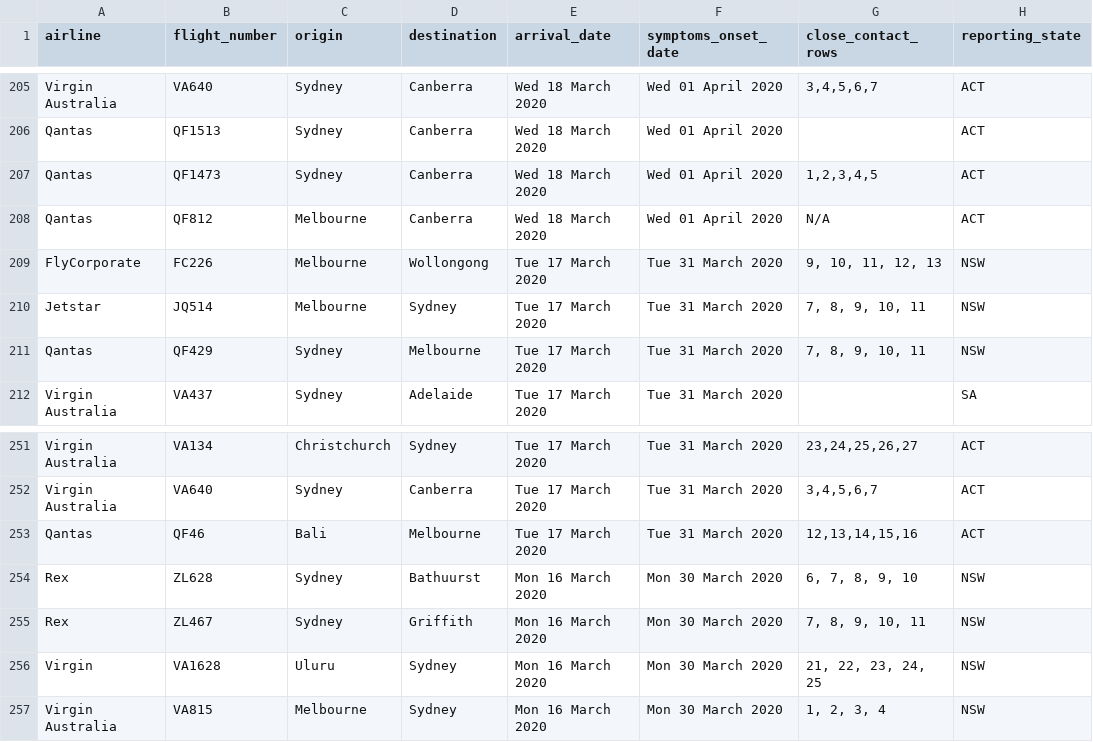
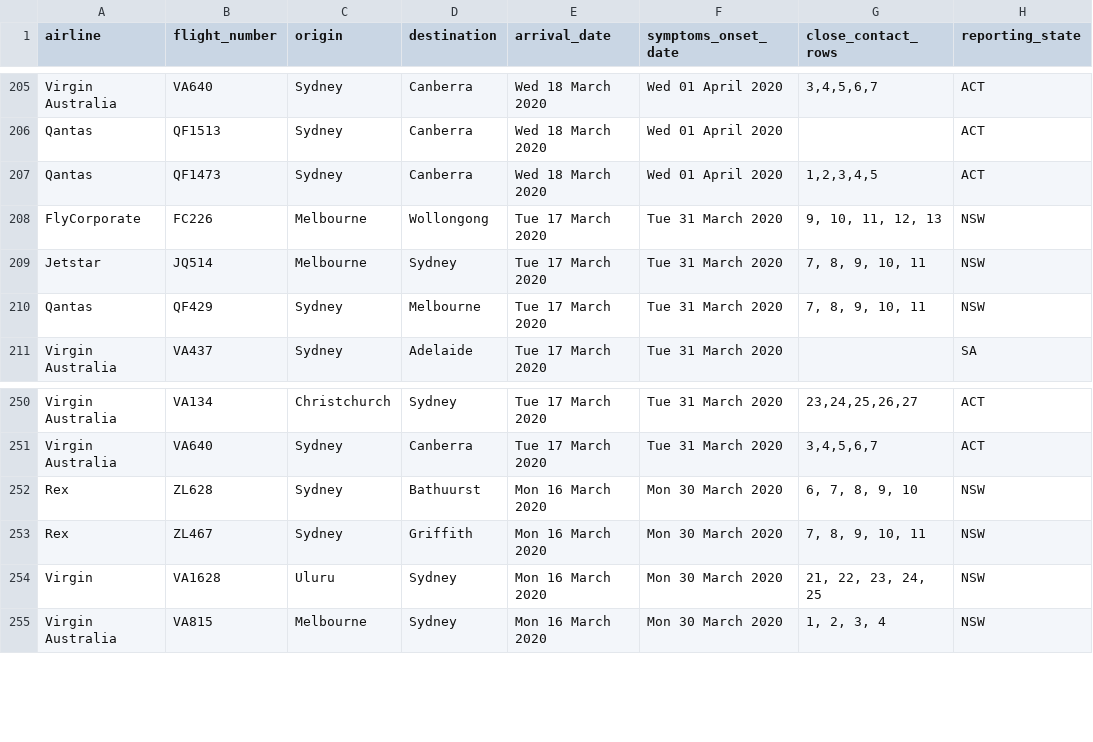
Before and after one commit to bazickoff/covid19-aus-flights-scraper, a CSV file: flight_data/all/latest.csv, drawn as a sheet; only a part is shown, gaps mark what is left out.

Commit message:
data changes

```diff
--- a/flight_data/all/latest.csv
+++ b/flight_data/all/latest.csv
@@ -207,3 +207,2 @@ Qantas,QF1513,Sydney,Canberra,Wed 18 March 2020,Wed 01 April 2020,,ACT
 Qantas,QF1473,Sydney,Canberra,Wed 18 March 2020,Wed 01 April 2020,"1,2,3,4,5",ACT
-Qantas,QF812,Melbourne,Canberra,Wed 18 March 2020,Wed 01 April 2020,N/A,ACT
 FlyCorporate,FC226,Melbourne,Wollongong,Tue 17 March 2020,Tue 31 March 2020,"9, 10, 11, 12, 13",NSW
@@ -252,3 +251,2 @@ Virgin Australia,VA134,Christchurch,Sydney,Tue 17 March 2020,Tue 31 March 2020,"
 Virgin Australia,VA640,Sydney,Canberra,Tue 17 March 2020,Tue 31 March 2020,"3,4,5,6,7",ACT
-Qantas,QF46,Bali,Melbourne,Tue 17 March 2020,Tue 31 March 2020,"12,13,14,15,16",ACT
 Rex,ZL628,Sydney,Bathuurst,Mon 16 March 2020,Mon 30 March 2020,"6, 7, 8, 9, 10",NSW
```
Also changed, not shown: 1 other file.
